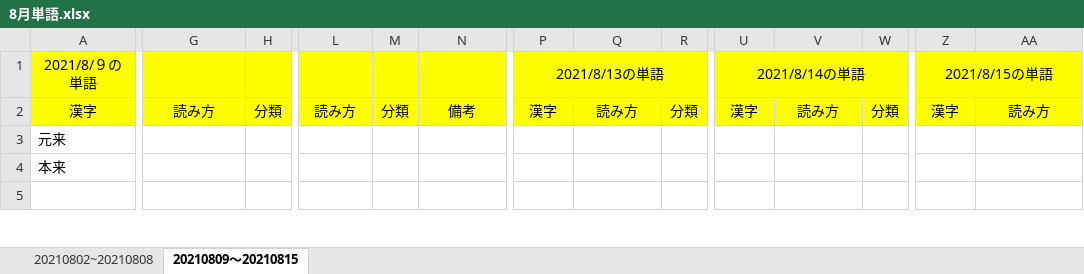
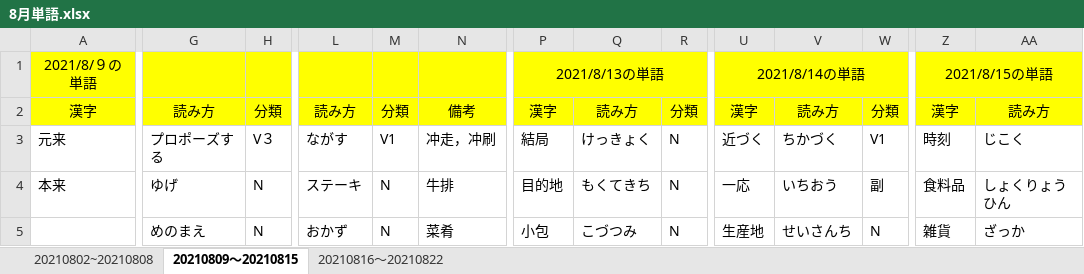
Before and after one commit to Shinrei-Boku/Japanese, an Excel workbook: 8月単語.xlsx, sheet 20210809～20210815, drawn as a sheet; only a part is shown, gaps mark what is left out; values as stored, in another font and other column widths than the file's, no borders; removed rows and columns are numbered as before the commit, all else as after; rows hold the shown columns only; the diff covers the shown part only; the diff names each change by its address in the sheet, - before the commit and + after, or states it on an @@ line.

```diff
--- a/8月単語.xlsx (sheet 20210809～20210815)
+++ b/8月単語.xlsx (sheet 20210809～20210815)
+sheet tab: 20210816～20210822
-G3: (empty)
+G3: プロポーズする
-H3: (empty)
+H3: V３
-L3: (empty)
+L3: ながす
-M3: (empty)
+M3: V1
-N3: (empty)
+N3: 冲走，冲刷
-P3: (empty)
+P3: 結局
-Q3: (empty)
+Q3: けっきょく
-R3:R4: (empty)
+R3:R4: N
-U3: (empty)
+U3: 近づく
-V3: (empty)
+V3: ちかづく
-W3: (empty)
+W3: V1
-Z3: (empty)
+Z3: 時刻
-AA3: (empty)
+AA3: じこく
-G4: (empty)
+G4: ゆげ
-H4: (empty)
+H4: N
-L4: (empty)
+L4: ステーキ
-M4: (empty)
+M4: N
-N4: (empty)
+N4: 牛排
-P4: (empty)
+P4: 目的地
-Q4: (empty)
+Q4: もくてきち
-U4: (empty)
+U4: 一応
-V4: (empty)
+V4: いちおう
-W4: (empty)
+W4: 副
-Z4: (empty)
+Z4: 食料品
-AA4: (empty)
+AA4: しょくりょうひん
-row 5: (empty)
+row 5:  | めのまえ | N | おかず | N | 菜肴 | 小包 | こづつみ | N | 生産地 | せいさんち | N | 雑貨 | ざっか
```
Also changed, not shown: 3 added rows, 3 removed rows and 387 edited cells elsewhere in this sheet, 日本語勉強のスケジュール.xlsx.
